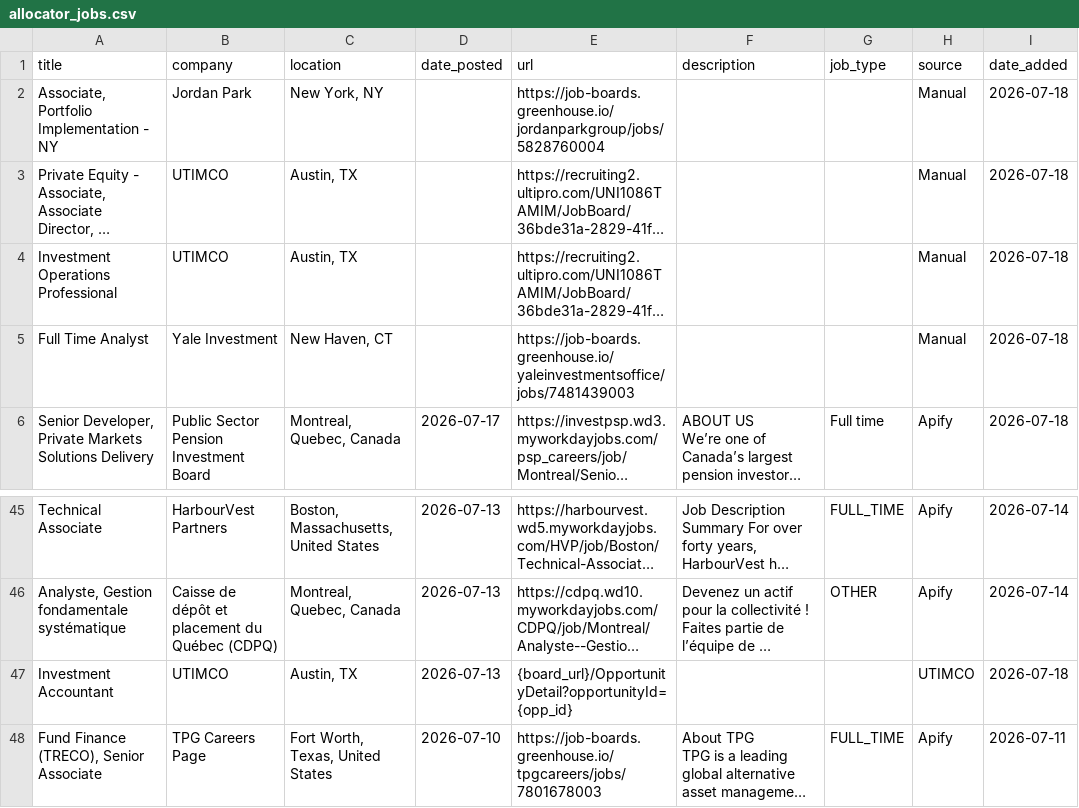
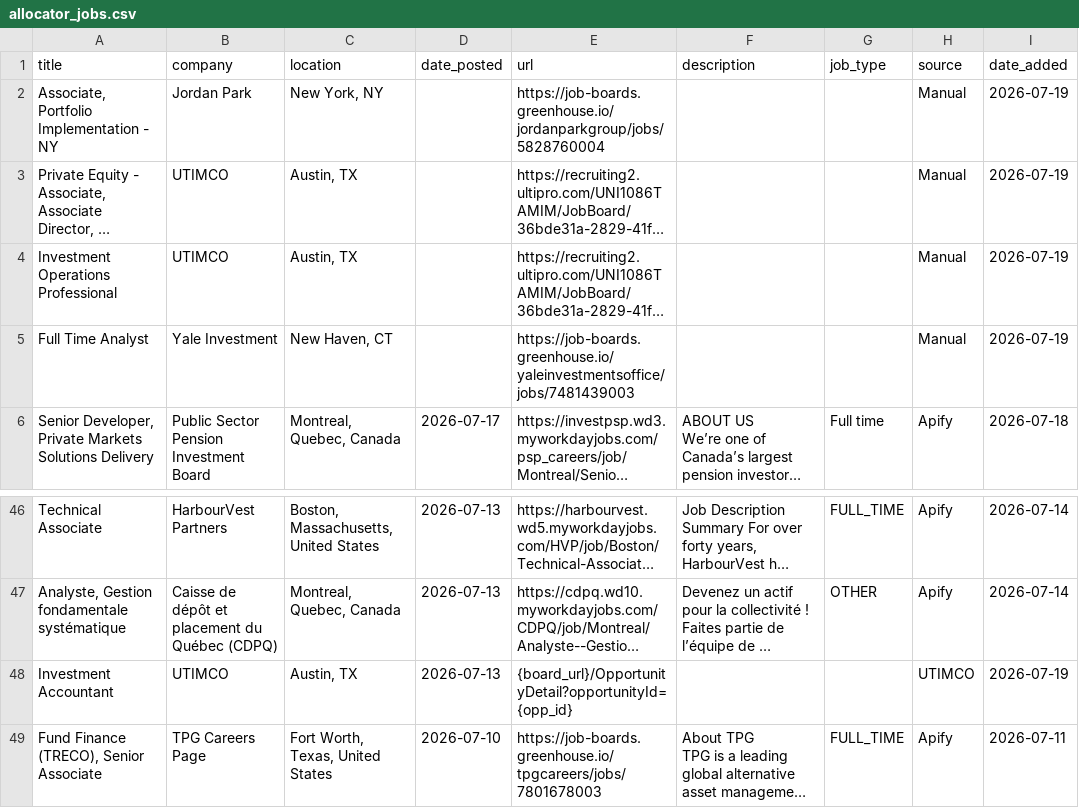
Before and after one commit to kamitchell588/allocator-jobs, a CSV file: allocator_jobs.csv, drawn as a sheet; only a part is shown, gaps mark what is left out; long unchanged cells end in …; addresses are those after the commit; the diff covers the shown part only; the diff names each change by its address in the sheet, - before the commit and + after, or states it on an @@ line.

```diff
--- a/allocator_jobs.csv
+++ b/allocator_jobs.csv
-I2:I5 (date_added): 2026-07-18
+I2:I5 (date_added): 2026-07-19
-I48 (date_added): 2026-07-18
+I48 (date_added): 2026-07-19
```
Also changed, not shown: 3 added rows, 9 removed rows and 15 edited cells elsewhere in this file, 2 other files.
